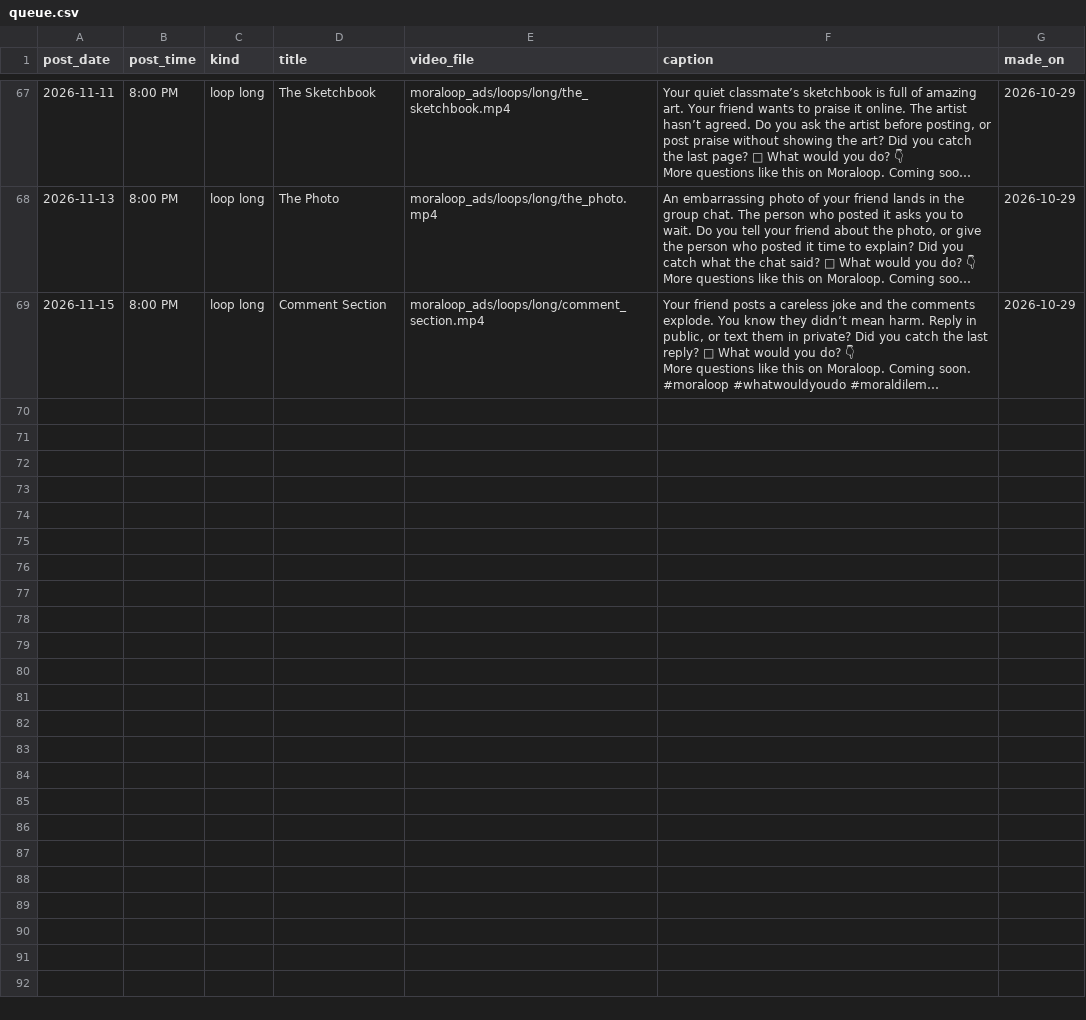
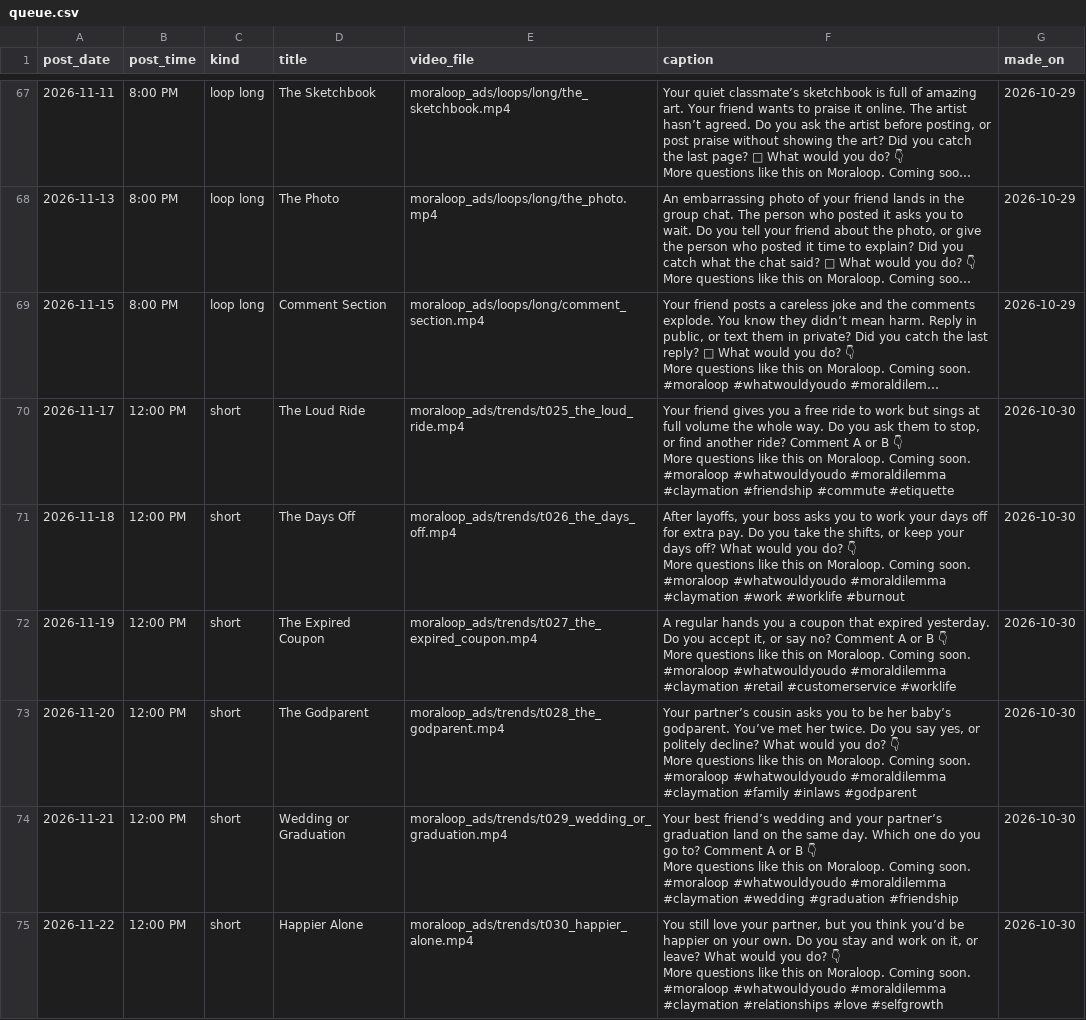
Before and after one commit to whozeek/Shark-Game, a CSV file: moraloop_ads/plan/queue.csv, drawn as a sheet; only a part is shown, gaps mark what is left out; long unchanged cells end in …; ↵ is a line break in a cell; the diff names each change by its address in the sheet, - before the commit and + after, or states it on an @@ line.

```diff
--- a/moraloop_ads/plan/queue.csv
+++ b/moraloop_ads/plan/queue.csv
+row 70: 2026-11-17 | 12:00 PM | short | The Loud Ride | moraloop_ads/trends/t025_the_loud_ride.mp4 | Your friend gives you a free ride to work but sings at full volume the whole way. Do you ask them to stop, or find another ride? Comment A or B 👇 ↵ More questions like this on Moraloop. Coming soon. ↵ #moraloop #whatwouldyoudo #moraldilemma #claymation #friendship #commute #etiquette | 2026-10-30
+row 71: 2026-11-18 | 12:00 PM | short | The Days Off | moraloop_ads/trends/t026_the_days_off.mp4 | After layoffs, your boss asks you to work your days off for extra pay. Do you take the shifts, or keep your days off? What would you do? 👇 ↵ More questions like this on Moraloop. Coming soon. ↵ #moraloop #whatwouldyoudo #moraldilemma #claymation #work #worklife #burnout | 2026-10-30
+row 72: 2026-11-19 | 12:00 PM | short | The Expired Coupon | moraloop_ads/trends/t027_the_expired_coupon.mp4 | A regular hands you a coupon that expired yesterday. Do you accept it, or say no? Comment A or B 👇 ↵ More questions like this on Moraloop. Coming soon. ↵ #moraloop #whatwouldyoudo #moraldilemma #claymation #retail #customerservice #worklife | 2026-10-30
+row 73: 2026-11-20 | 12:00 PM | short | The Godparent | moraloop_ads/trends/t028_the_godparent.mp4 | Your partner’s cousin asks you to be her baby’s godparent. You’ve met her twice. Do you say yes, or politely decline? What would you do? 👇 ↵ More questions like this on Moraloop. Coming soon. ↵ #moraloop #whatwouldyoudo #moraldilemma #claymation #family #inlaws #godparent | 2026-10-30
+row 74: 2026-11-21 | 12:00 PM | short | Wedding or Graduation | moraloop_ads/trends/t029_wedding_or_graduation.mp4 | Your best friend’s wedding and your partner’s graduation land on the same day. Which one do you go to? Comment A or B 👇 ↵ More questions like this on Moraloop. Coming soon. ↵ #moraloop #whatwouldyoudo #moraldilemma #claymation #wedding #graduation #friendship | 2026-10-30
+row 75: 2026-11-22 | 12:00 PM | short | Happier Alone | moraloop_ads/trends/t030_happier_alone.mp4 | You still love your partner, but you think you’d be happier on your own. Do you stay and work on it, or leave? What would you do? 👇 ↵ More questions like this on Moraloop. Coming soon. ↵ #moraloop #whatwouldyoudo #moraldilemma #claymation #relationships #love #selfgrowth | 2026-10-30
```
Also changed, not shown: 8 other files.
